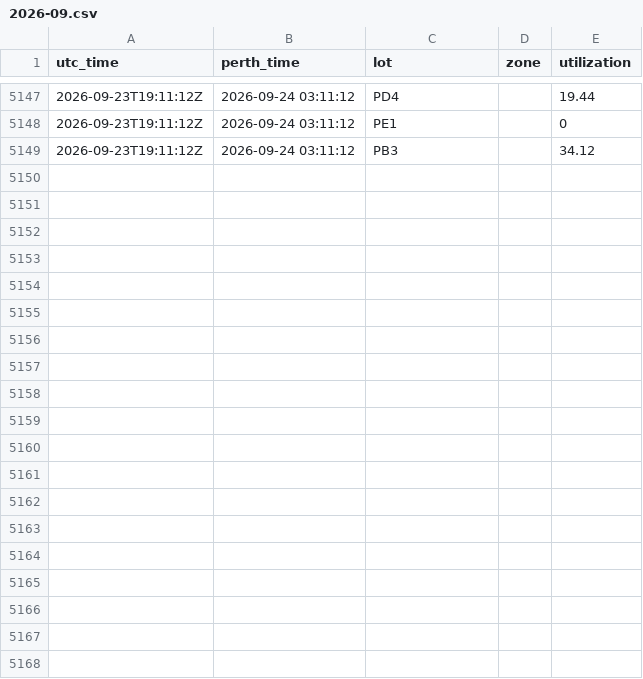
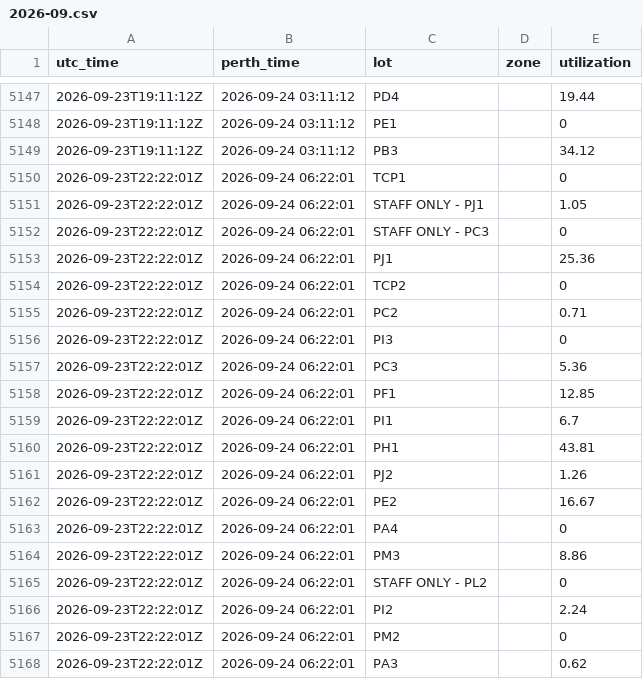
Before and after one commit to MichaelOvens/curtin-parking-data, a CSV file: data/2026-09.csv, drawn as a sheet; only a part is shown, gaps mark what is left out; the diff covers the shown part only.

```diff
--- a/data/2026-09.csv
+++ b/data/2026-09.csv
@@ -5149 +5149,20 @@ utc_time,perth_time,lot,zone,utilization
 2026-09-23T19:11:12Z,2026-09-24 03:11:12,PB3,,34.12
+2026-09-23T22:22:01Z,2026-09-24 06:22:01,TCP1,,0
+2026-09-23T22:22:01Z,2026-09-24 06:22:01,STAFF ONLY - PJ1,,1.05
+2026-09-23T22:22:01Z,2026-09-24 06:22:01,STAFF ONLY - PC3,,0
+2026-09-23T22:22:01Z,2026-09-24 06:22:01,PJ1,,25.36
+2026-09-23T22:22:01Z,2026-09-24 06:22:01,TCP2,,0
+2026-09-23T22:22:01Z,2026-09-24 06:22:01,PC2,,0.71
+2026-09-23T22:22:01Z,2026-09-24 06:22:01,PI3,,0
+2026-09-23T22:22:01Z,2026-09-24 06:22:01,PC3,,5.36
+2026-09-23T22:22:01Z,2026-09-24 06:22:01,PF1,,12.85
+2026-09-23T22:22:01Z,2026-09-24 06:22:01,PI1,,6.7
+2026-09-23T22:22:01Z,2026-09-24 06:22:01,PH1,,43.81
+2026-09-23T22:22:01Z,2026-09-24 06:22:01,PJ2,,1.26
+2026-09-23T22:22:01Z,2026-09-24 06:22:01,PE2,,16.67
+2026-09-23T22:22:01Z,2026-09-24 06:22:01,PA4,,0
+2026-09-23T22:22:01Z,2026-09-24 06:22:01,PM3,,8.86
+2026-09-23T22:22:01Z,2026-09-24 06:22:01,STAFF ONLY - PL2,,0
+2026-09-23T22:22:01Z,2026-09-24 06:22:01,PI2,,2.24
+2026-09-23T22:22:01Z,2026-09-24 06:22:01,PM2,,0
+2026-09-23T22:22:01Z,2026-09-24 06:22:01,PA3,,0.62
```
Also changed, not shown: 14 added rows elsewhere in this file.
